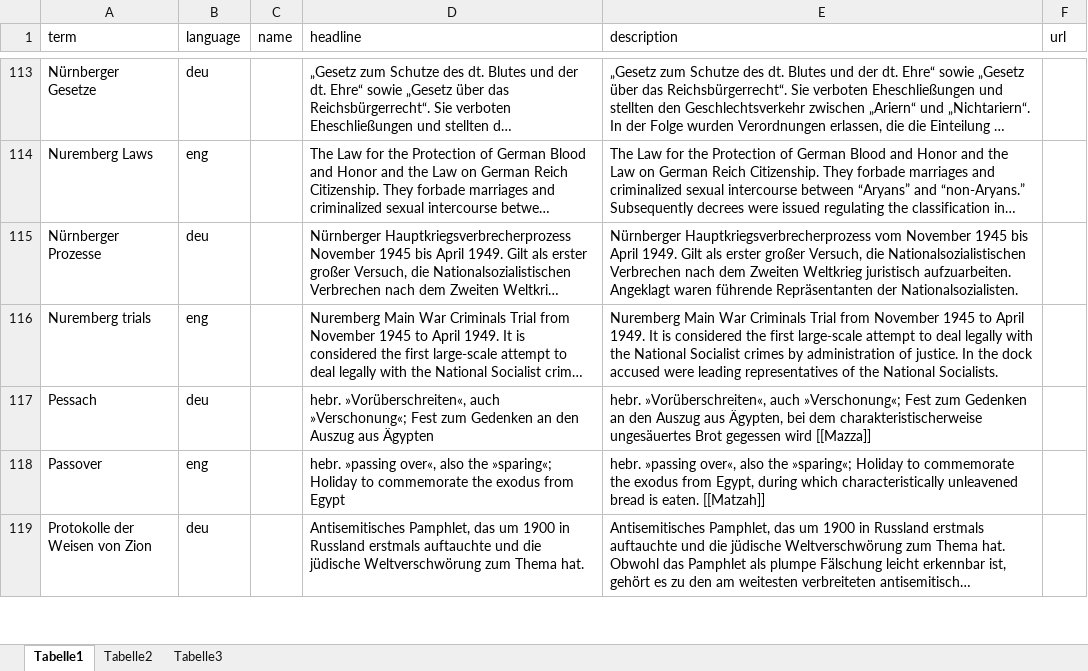
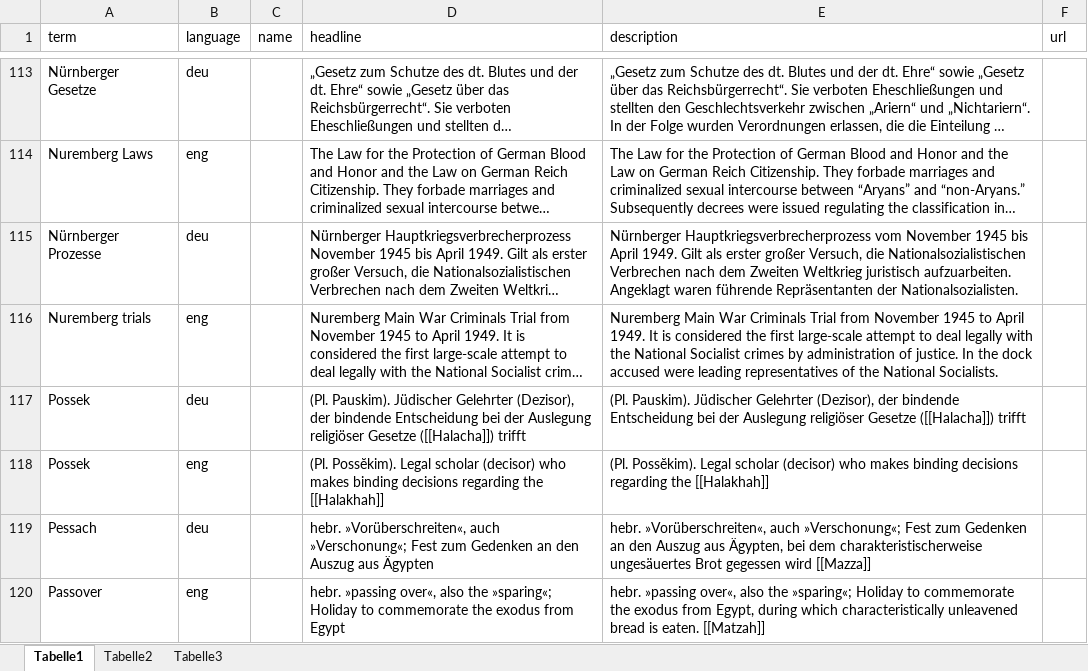
Before and after one commit to igdj/jewish-history-online, an Excel workbook: app/Resources/data/glossary.xlsx, sheet Tabelle1, drawn as a sheet; only a part is shown, gaps mark what is left out; the shorter side is filled out with more unchanged rows; long unchanged cells end in …; values as stored, in another font and other column widths than the file's, no borders; the diff names each change by its address in the sheet, - before the commit and + after, or states it on an @@ line.

```diff
--- a/app/Resources/data/glossary.xlsx (sheet Tabelle1)
+++ b/app/Resources/data/glossary.xlsx (sheet Tabelle1)
+row 117: Possek | deu |  | (Pl. Pauskim). Jüdischer Gelehrter (Dezisor), der bindende Entscheidung bei der Auslegung religiöser Gesetze ([[Halacha]]) trifft | (Pl. Pauskim). Jüdischer Gelehrter (Dezisor), der bindende Entscheidung bei der Auslegung religiöser Gesetze ([[Halacha]]) trifft
+row 118: Possek | eng |  | (Pl. Possĕkim). Legal scholar (decisor) who makes binding decisions regarding the [[Halakhah]] | (Pl. Possĕkim). Legal scholar (decisor) who makes binding decisions regarding the [[Halakhah]]
```
Also changed, not shown: 6 other files.
